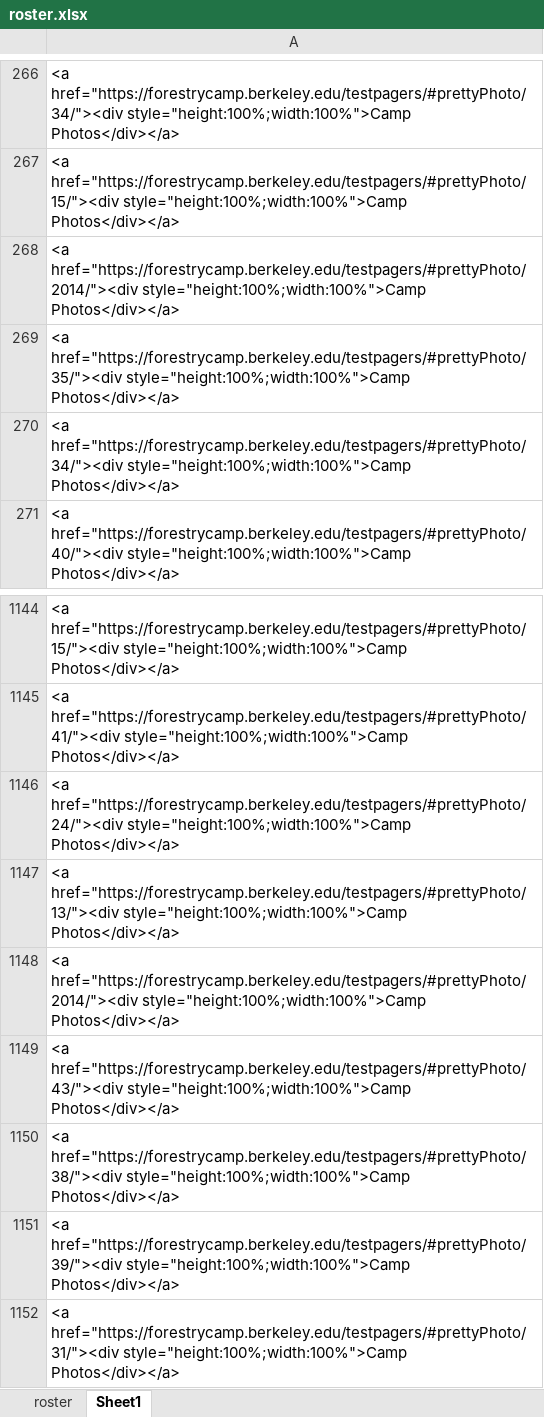
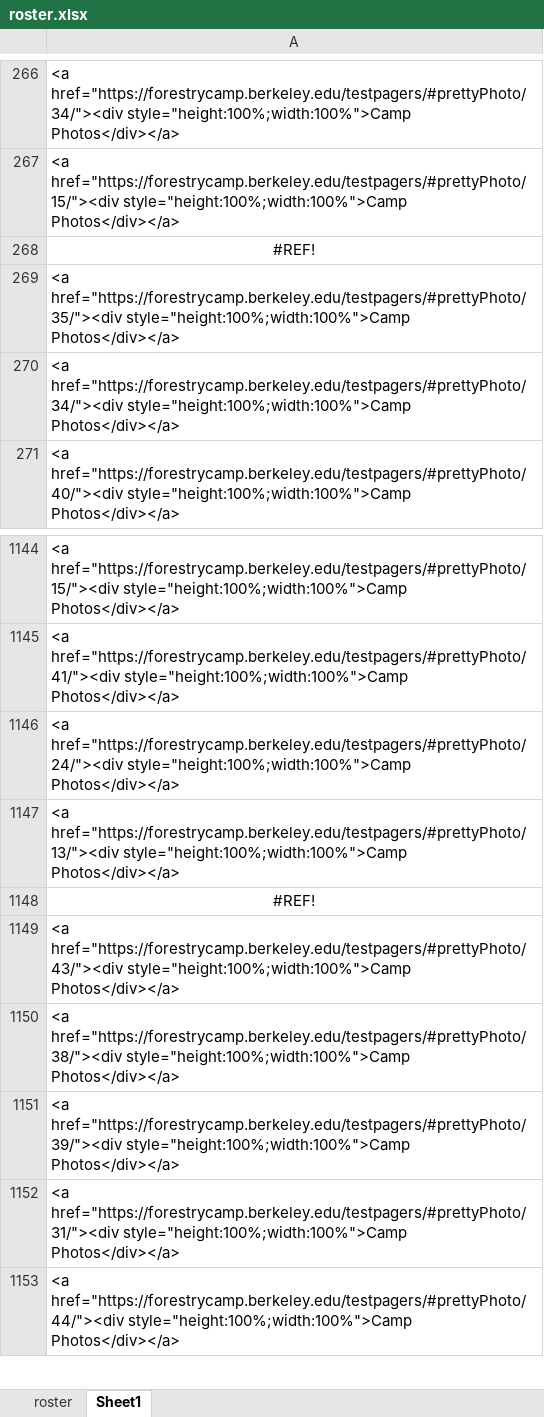
Before and after one commit to WoodResourcesGroup/WoodResourcesGroup.github.io, an Excel workbook: Roster/roster.xlsx, sheet Sheet1, drawn as a sheet; only a part is shown, gaps mark what is left out; the shorter side is filled out with more unchanged rows; values as stored, in another font and other column widths than the file's, no borders; the diff names each change by its address in the sheet, - before the commit and + after, or states it on an @@ line.

```diff
--- a/Roster/roster.xlsx (sheet Sheet1)
+++ b/Roster/roster.xlsx (sheet Sheet1)
-A268: <a href="https://forestrycamp.berkeley.edu/testpagers/#prettyPhoto/2014/"><div style="height:100%;width:100%">Camp Photos</div></a>
+A268: #REF!
-A268 alignment: left
+A268 alignment: center
-A1148: <a href="https://forestrycamp.berkeley.edu/testpagers/#prettyPhoto/2014/"><div style="height:100%;width:100%">Camp Photos</div></a>
+A1148: #REF!
-A1148 alignment: left
+A1148 alignment: center
```
Also changed, not shown: sheet roster, formulas that keep their value, 3 other files.
